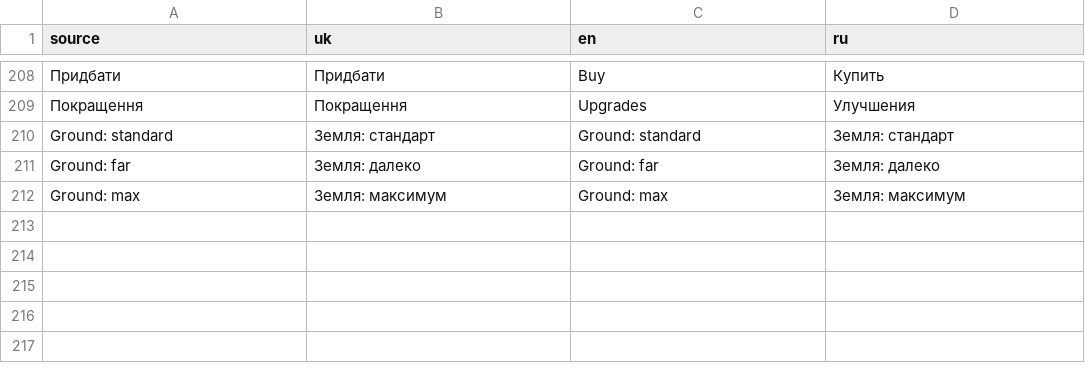
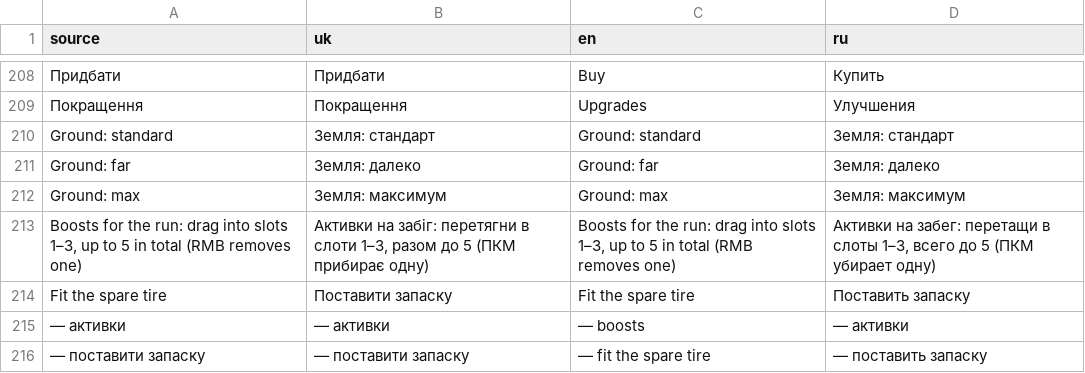
Before and after one commit to NevermindKT/hol-Sky-Core, a CSV file: localization/catalogs/ui.csv, drawn as a sheet; only a part is shown, gaps mark what is left out.

Commit message:
Add boost loadout system: 3 slots, 5 per run, shared cooldown, spare tire prompt

```diff
--- a/localization/catalogs/ui.csv
+++ b/localization/catalogs/ui.csv
@@ -266 +266,5 @@ Ground: far,Земля: далеко,Ground: far,Земля: далеко
 Ground: max,Земля: максимум,Ground: max,Земля: максимум
+"Boosts for the run: drag into slots 1–3, up to 5 in total (RMB removes one)","Активки на забіг: перетягни в слоти 1–3, разом до 5 (ПКМ прибирає одну)","Boosts for the run: drag into slots 1–3, up to 5 in total (RMB removes one)","Активки на забег: перетащи в слоты 1–3, всего до 5 (ПКМ убирает одну)"
+Fit the spare tire,Поставити запаску,Fit the spare tire,Поставить запаску
+ — активки, — активки, — boosts, — активки
+ — поставити запаску, — поставити запаску, — fit the spare tire, — поставить запаску
```
Also changed, not shown: 28 other files.
